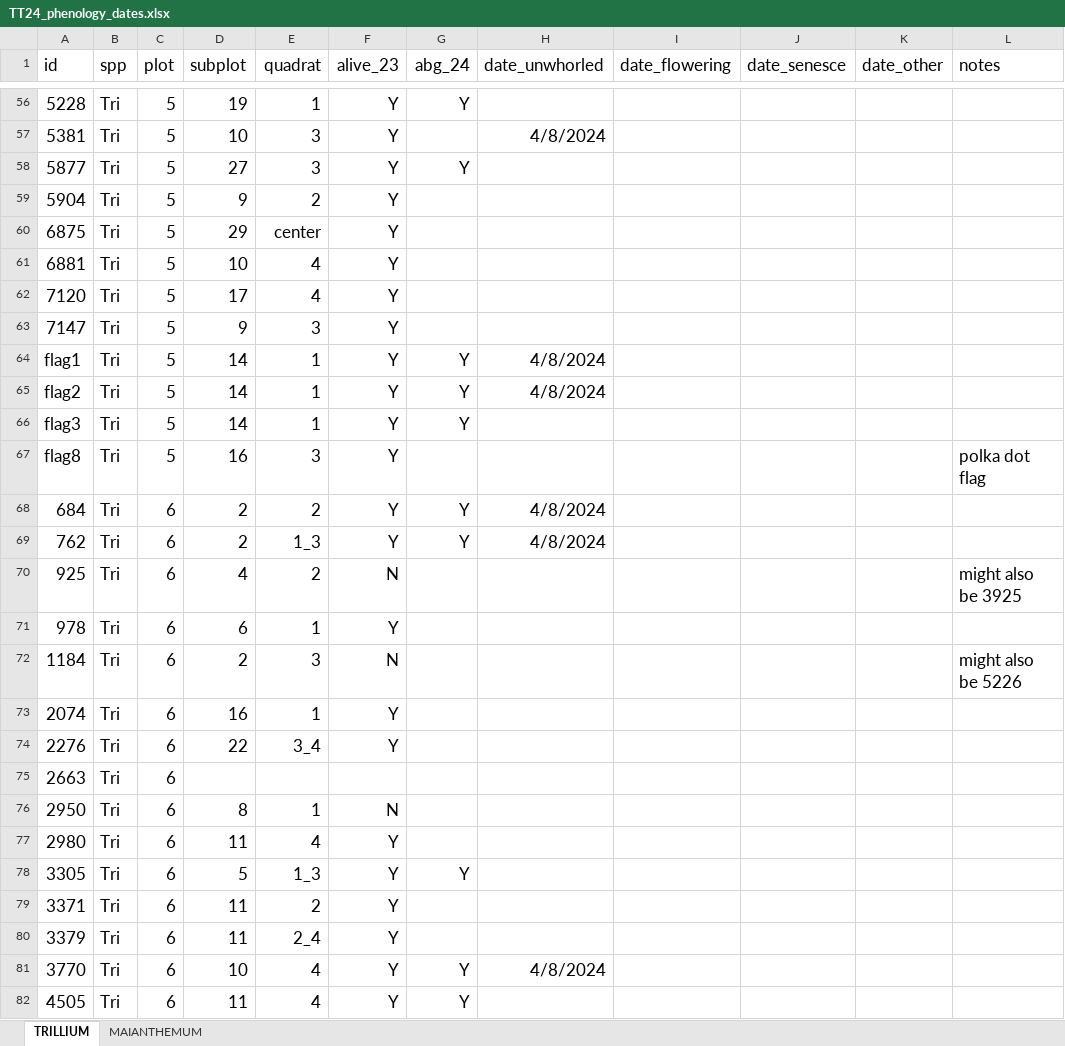
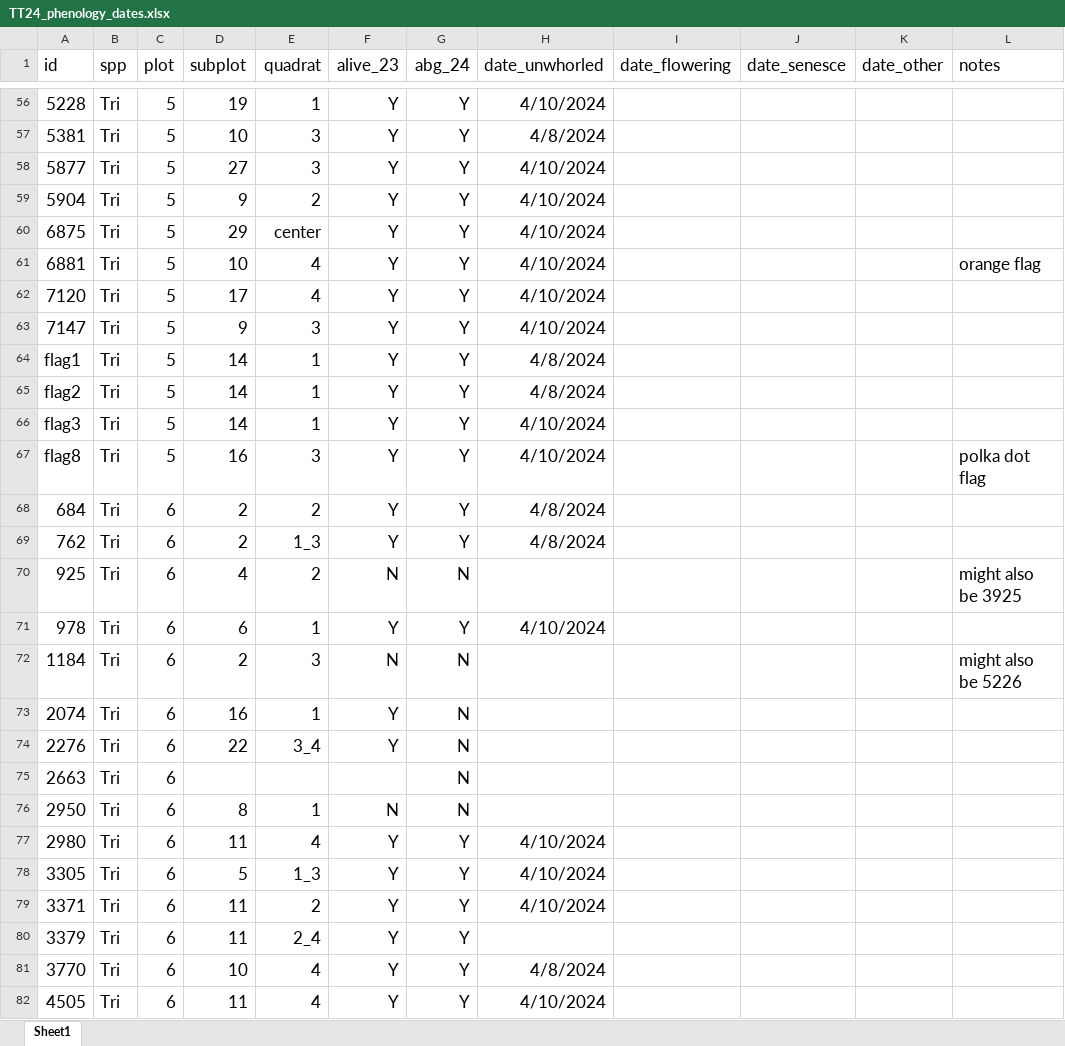
Before and after one commit to eaperkowski/2024_TT_phys, an Excel workbook: data/TT24_phenology_dates.xlsx, sheet Sheet1, drawn as a sheet; only a part is shown, gaps mark what is left out; values as stored, in another font and other column widths than the file's, no borders; table styles not drawn; the diff covers the shown part only; the diff names each change by its address in the sheet, - before the commit and + after, or states it on an @@ line.

```diff
--- a/data/TT24_phenology_dates.xlsx (sheet Sheet1)
+++ b/data/TT24_phenology_dates.xlsx (sheet Sheet1)
-sheet tab: TRILLIUM
+sheet tab: Sheet1
-sheet tab: MAIANTHEMUM
-H56 (date_unwhorled): (empty)
+H56 (date_unwhorled): 4/10/2024
-G57 (abg_24): (empty)
+G57 (abg_24): Y
-H58:H63 (date_unwhorled): (empty)
+H58:H63 (date_unwhorled): 4/10/2024
-G59:G63 (abg_24): (empty)
+G59:G63 (abg_24): Y
-L61 (notes): (empty)
+L61 (notes): orange flag
-H66:H67 (date_unwhorled): (empty)
+H66:H67 (date_unwhorled): 4/10/2024
-G67 (abg_24): (empty)
+G67 (abg_24): Y
-G70 (abg_24): (empty)
+G70 (abg_24): N
-G71 (abg_24): (empty)
+G71 (abg_24): Y
-H71 (date_unwhorled): (empty)
+H71 (date_unwhorled): 4/10/2024
-G72:G76 (abg_24): (empty)
+G72:G76 (abg_24): N
-G77 (abg_24): (empty)
+G77 (abg_24): Y
-H77:H79 (date_unwhorled): (empty)
+H77:H79 (date_unwhorled): 4/10/2024
-G79:G80 (abg_24): (empty)
+G79:G80 (abg_24): Y
-H82 (date_unwhorled): (empty)
+H82 (date_unwhorled): 4/10/2024
```
Also changed, not shown: 82 added rows and 92 edited cells elsewhere in this sheet, 1 other file.
